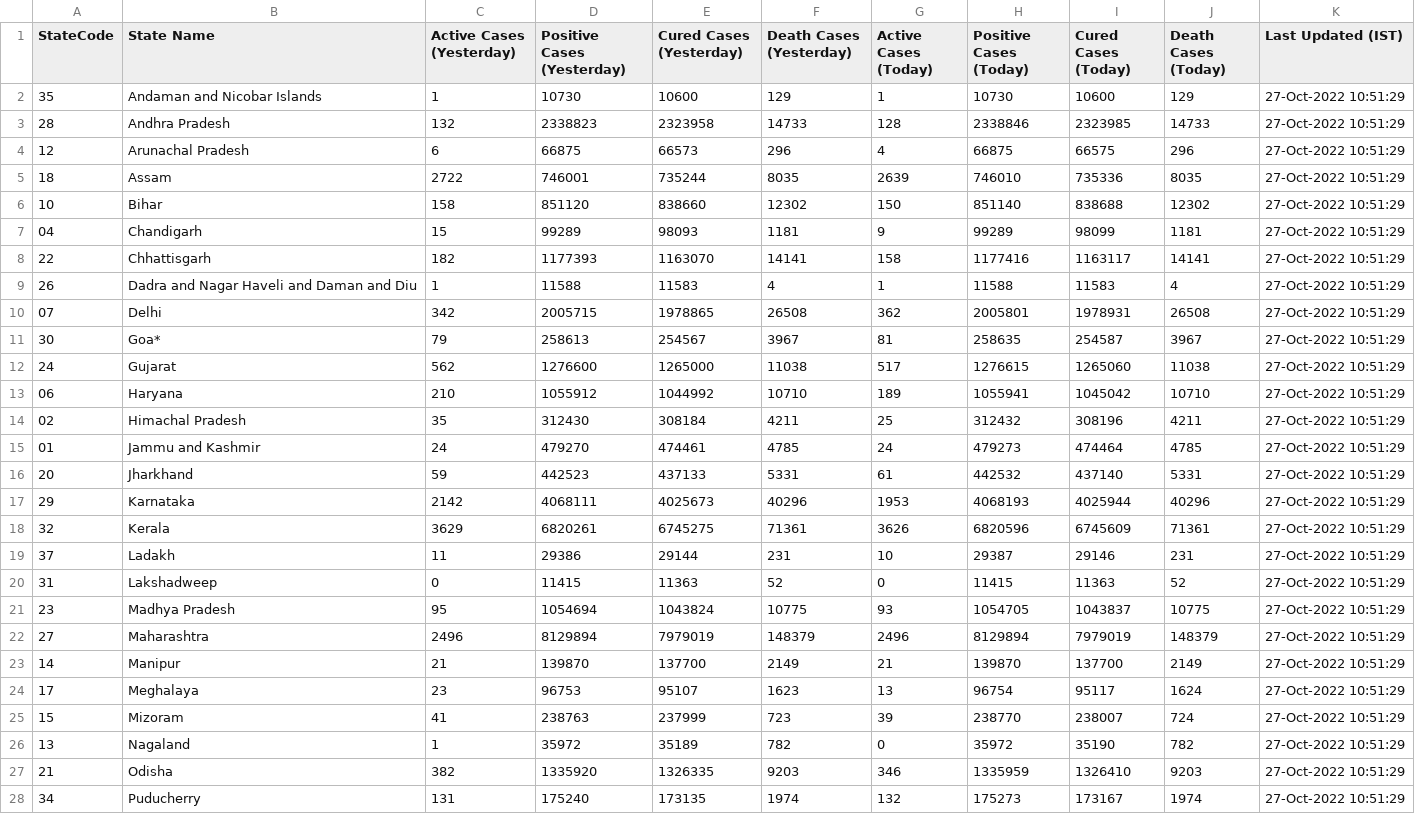
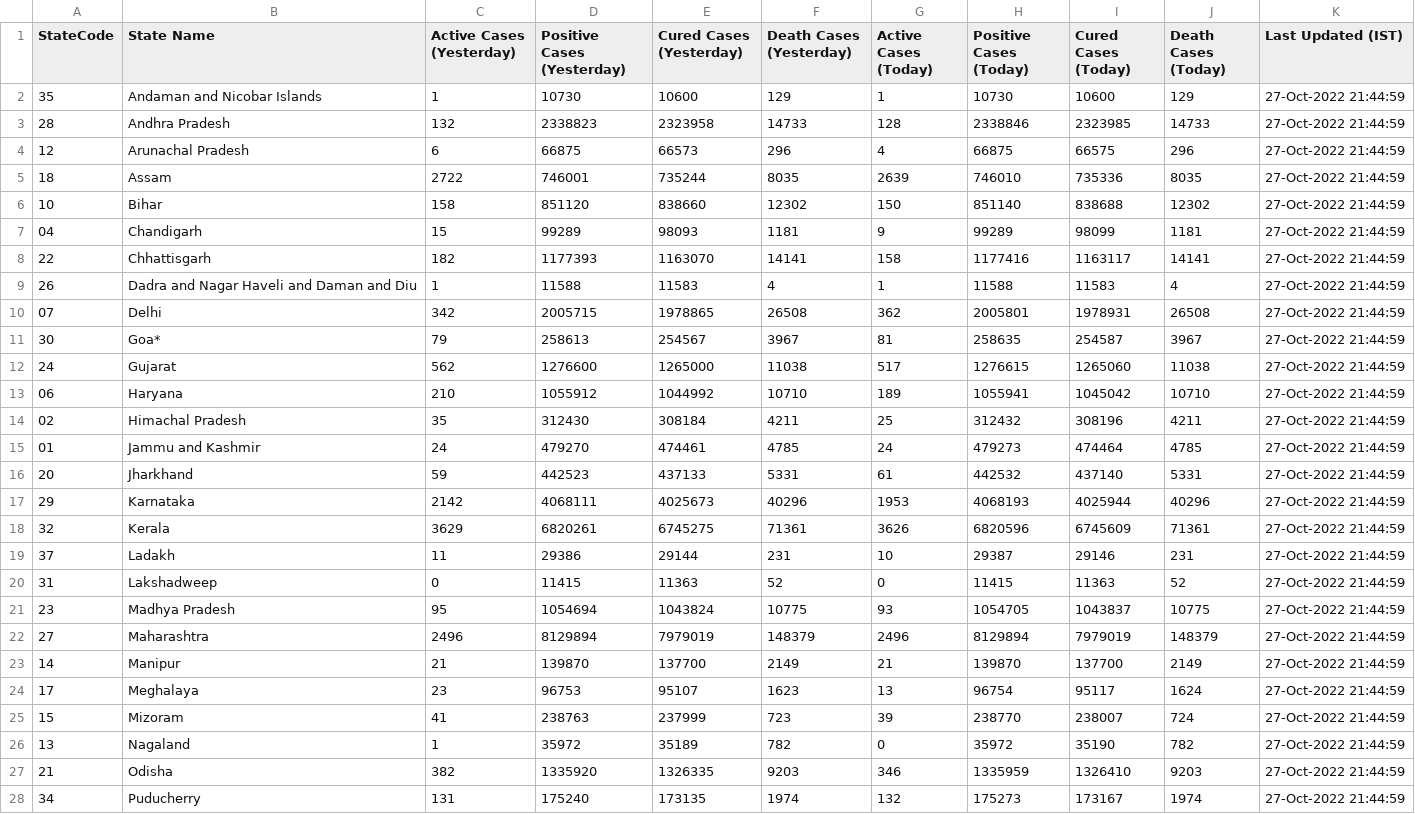
Before and after one commit to quantumudit/Daily-COVID19-India-Statewide-Analysis, a CSV file: 02_DATA/india_statewide_daily_covid_data.csv, drawn as a sheet; only a part is shown; the diff covers the shown part only.

```diff
--- a/02_DATA/india_statewide_daily_covid_data.csv
+++ b/02_DATA/india_statewide_daily_covid_data.csv
@@ -1,28 +1,28 @@
 StateCode,State Name,Active Cases (Yesterday),Positive Cases (Yesterday),Cured Cases (Yesterday),Death Cases (Yesterday),Active Cases (Today),Positive Cases (Today),Cured Cases (Today),Death Cases (Today),Last Updated (IST)
-35,Andaman and Nicobar Islands,1,10730,10600,129,1,10730,10600,129,27-Oct-2022 10:51:29
-28,Andhra Pradesh,132,2338823,2323958,14733,128,2338846,2323985,14733,27-Oct-2022 10:51:29
-12,Arunachal Pradesh,6,66875,66573,296,4,66875,66575,296,27-Oct-2022 10:51:29
-18,Assam,2722,746001,735244,8035,2639,746010,735336,8035,27-Oct-2022 10:51:29
-10,Bihar,158,851120,838660,12302,150,851140,838688,12302,27-Oct-2022 10:51:29
-04,Chandigarh,15,99289,98093,1181,9,99289,98099,1181,27-Oct-2022 10:51:29
-22,Chhattisgarh,182,1177393,1163070,14141,158,1177416,1163117,14141,27-Oct-2022 10:51:29
-26,Dadra and Nagar Haveli and Daman and Diu,1,11588,11583,4,1,11588,11583,4,27-Oct-2022 10:51:29
-07,Delhi,342,2005715,1978865,26508,362,2005801,1978931,26508,27-Oct-2022 10:51:29
-30,Goa*,79,258613,254567,3967,81,258635,254587,3967,27-Oct-2022 10:51:29
-24,Gujarat,562,1276600,1265000,11038,517,1276615,1265060,11038,27-Oct-2022 10:51:29
-06,Haryana,210,1055912,1044992,10710,189,1055941,1045042,10710,27-Oct-2022 10:51:29
-02,Himachal Pradesh,35,312430,308184,4211,25,312432,308196,4211,27-Oct-2022 10:51:29
-01,Jammu and Kashmir,24,479270,474461,4785,24,479273,474464,4785,27-Oct-2022 10:51:29
-20,Jharkhand,59,442523,437133,5331,61,442532,437140,5331,27-Oct-2022 10:51:29
-29,Karnataka,2142,4068111,4025673,40296,1953,4068193,4025944,40296,27-Oct-2022 10:51:29
-32,Kerala,3629,6820261,6745275,71361,3626,6820596,6745609,71361,27-Oct-2022 10:51:29
-37,Ladakh,11,29386,29144,231,10,29387,29146,231,27-Oct-2022 10:51:29
-31,Lakshadweep,0,11415,11363,52,0,11415,11363,52,27-Oct-2022 10:51:29
-23,Madhya Pradesh,95,1054694,1043824,10775,93,1054705,1043837,10775,27-Oct-2022 10:51:29
-27,Maharashtra,2496,8129894,7979019,148379,2496,8129894,7979019,148379,27-Oct-2022 10:51:29
-14,Manipur,21,139870,137700,2149,21,139870,137700,2149,27-Oct-2022 10:51:29
-17,Meghalaya,23,96753,95107,1623,13,96754,95117,1624,27-Oct-2022 10:51:29
-15,Mizoram,41,238763,237999,723,39,238770,238007,724,27-Oct-2022 10:51:29
-13,Nagaland,1,35972,35189,782,0,35972,35190,782,27-Oct-2022 10:51:29
-21,Odisha,382,1335920,1326335,9203,346,1335959,1326410,9203,27-Oct-2022 10:51:29
-34,Puducherry,131,175240,173135,1974,132,175273,173167,1974,27-Oct-2022 10:51:29
+35,Andaman and Nicobar Islands,1,10730,10600,129,1,10730,10600,129,27-Oct-2022 21:44:59
+28,Andhra Pradesh,132,2338823,2323958,14733,128,2338846,2323985,14733,27-Oct-2022 21:44:59
+12,Arunachal Pradesh,6,66875,66573,296,4,66875,66575,296,27-Oct-2022 21:44:59
+18,Assam,2722,746001,735244,8035,2639,746010,735336,8035,27-Oct-2022 21:44:59
+10,Bihar,158,851120,838660,12302,150,851140,838688,12302,27-Oct-2022 21:44:59
+04,Chandigarh,15,99289,98093,1181,9,99289,98099,1181,27-Oct-2022 21:44:59
+22,Chhattisgarh,182,1177393,1163070,14141,158,1177416,1163117,14141,27-Oct-2022 21:44:59
+26,Dadra and Nagar Haveli and Daman and Diu,1,11588,11583,4,1,11588,11583,4,27-Oct-2022 21:44:59
+07,Delhi,342,2005715,1978865,26508,362,2005801,1978931,26508,27-Oct-2022 21:44:59
+30,Goa*,79,258613,254567,3967,81,258635,254587,3967,27-Oct-2022 21:44:59
+24,Gujarat,562,1276600,1265000,11038,517,1276615,1265060,11038,27-Oct-2022 21:44:59
+06,Haryana,210,1055912,1044992,10710,189,1055941,1045042,10710,27-Oct-2022 21:44:59
+02,Himachal Pradesh,35,312430,308184,4211,25,312432,308196,4211,27-Oct-2022 21:44:59
+01,Jammu and Kashmir,24,479270,474461,4785,24,479273,474464,4785,27-Oct-2022 21:44:59
+20,Jharkhand,59,442523,437133,5331,61,442532,437140,5331,27-Oct-2022 21:44:59
+29,Karnataka,2142,4068111,4025673,40296,1953,4068193,4025944,40296,27-Oct-2022 21:44:59
+32,Kerala,3629,6820261,6745275,71361,3626,6820596,6745609,71361,27-Oct-2022 21:44:59
+37,Ladakh,11,29386,29144,231,10,29387,29146,231,27-Oct-2022 21:44:59
+31,Lakshadweep,0,11415,11363,52,0,11415,11363,52,27-Oct-2022 21:44:59
+23,Madhya Pradesh,95,1054694,1043824,10775,93,1054705,1043837,10775,27-Oct-2022 21:44:59
+27,Maharashtra,2496,8129894,7979019,148379,2496,8129894,7979019,148379,27-Oct-2022 21:44:59
+14,Manipur,21,139870,137700,2149,21,139870,137700,2149,27-Oct-2022 21:44:59
+17,Meghalaya,23,96753,95107,1623,13,96754,95117,1624,27-Oct-2022 21:44:59
+15,Mizoram,41,238763,237999,723,39,238770,238007,724,27-Oct-2022 21:44:59
+13,Nagaland,1,35972,35189,782,0,35972,35190,782,27-Oct-2022 21:44:59
+21,Odisha,382,1335920,1326335,9203,346,1335959,1326410,9203,27-Oct-2022 21:44:59
+34,Puducherry,131,175240,173135,1974,132,175273,173167,1974,27-Oct-2022 21:44:59
```
Also changed, not shown: 9 edited cells elsewhere in this file.
